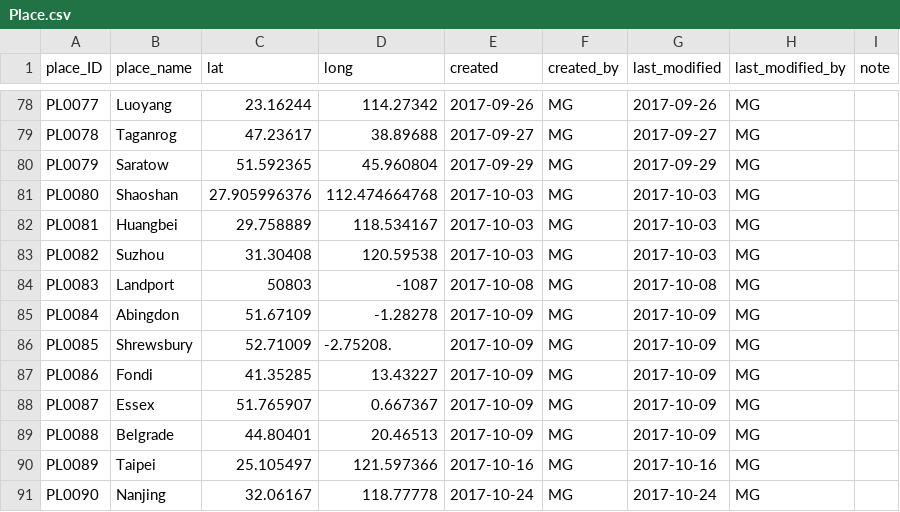
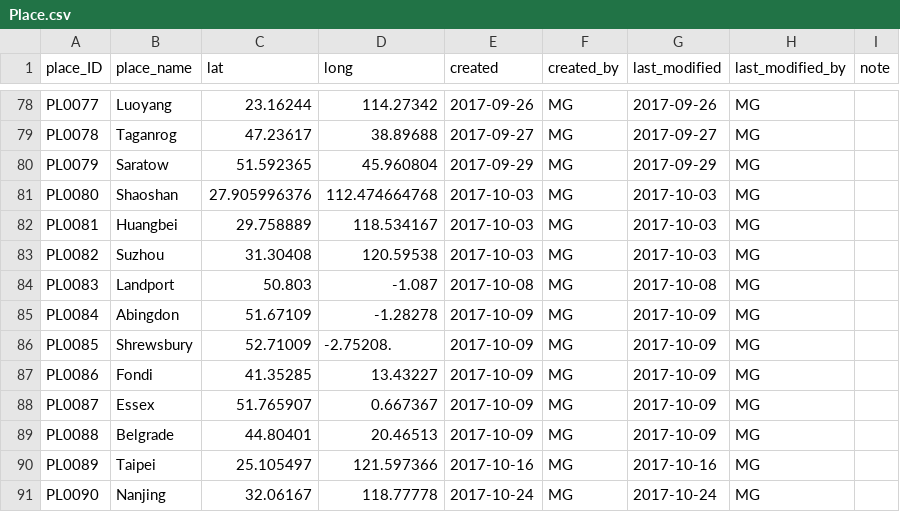
Before and after one commit to readchina/ReadAct, a CSV file: data/Place.csv, drawn as a sheet; only a part is shown, gaps mark what is left out.

Commit message:
fix formatting of coordinates
some doubles wanted to be more then they are

```diff
--- a/data/Place.csv
+++ b/data/Place.csv
@@ -83,3 +83,3 @@ PL0081,Huangbei,29.758889,118.534167,2017-10-03,MG,2017-10-03,MG,
 PL0082,Suzhou,31.30408,120.59538,2017-10-03,MG,2017-10-03,MG,
-PL0083,Landport,50803,-1087,2017-10-08,MG,2017-10-08,MG,
+PL0083,Landport,50.803,-1.087,2017-10-08,MG,2017-10-08,MG,
 PL0084,Abingdon,51.67109,-1.28278,2017-10-09,MG,2017-10-09,MG,
```
